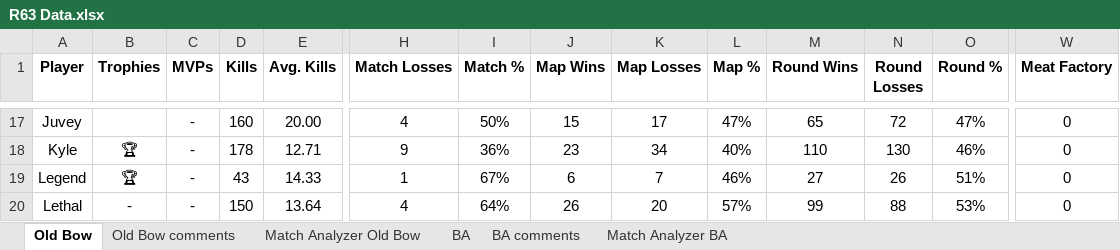
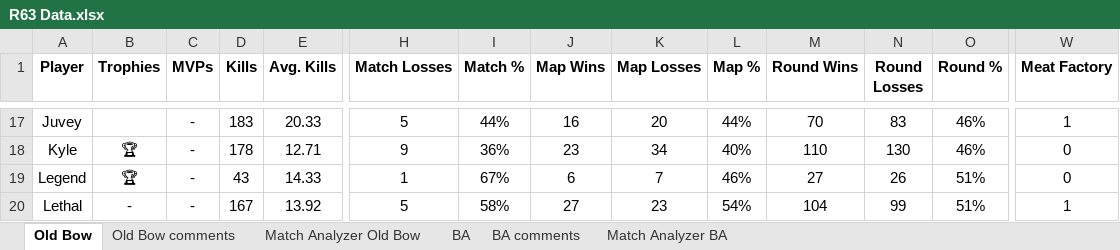
Before and after one commit to brettjmiller8-cpu/r63-stats, an Excel workbook: R63 Data.xlsx, sheet Old Bow, drawn as a sheet; only a part is shown, gaps mark what is left out; values as stored, in another font and other column widths than the file's, no borders; the diff covers the shown part only; the diff names each change by its address in the sheet, - before the commit and + after, or states it on an @@ line.

```diff
--- a/R63 Data.xlsx (sheet Old Bow)
+++ b/R63 Data.xlsx (sheet Old Bow)
-D17 (Kills): 160
+D17 (Kills): 183
-E17 (Avg. Kills): 20.00
+E17 (Avg. Kills): 20.33
-H17 (Match Losses): 4
+H17 (Match Losses): 5
-I17 (Match %): 50%
+I17 (Match %): 44%
-J17 (Map Wins): 15
+J17 (Map Wins): 16
-K17 (Map Losses): 17
+K17 (Map Losses): 20
-L17 (Map %): 47%
+L17 (Map %): 44%
-M17 (Round Wins): 65
+M17 (Round Wins): 70
-N17 (Round Losses): 72
+N17 (Round Losses): 83
-O17 (Round %): 47%
+O17 (Round %): 46%
-W17 (Meat Factory): 0
+W17 (Meat Factory): 1
-D20 (Kills): 150
+D20 (Kills): 167
-E20 (Avg. Kills): 13.64
+E20 (Avg. Kills): 13.92
-H20 (Match Losses): 4
+H20 (Match Losses): 5
-I20 (Match %): 64%
+I20 (Match %): 58%
-J20 (Map Wins): 26
+J20 (Map Wins): 27
-K20 (Map Losses): 20
+K20 (Map Losses): 23
-L20 (Map %): 57%
+L20 (Map %): 54%
-M20 (Round Wins): 99
+M20 (Round Wins): 104
-N20 (Round Losses): 88
+N20 (Round Losses): 99
-O20 (Round %): 53%
+O20 (Round %): 51%
-W20 (Meat Factory): 0
+W20 (Meat Factory): 1
```
Also changed, not shown: 129 edited cells and cell formats elsewhere in this sheet, sheet Match Analyzer Old Bow, sheet Old Bow comments, 9 other files.
